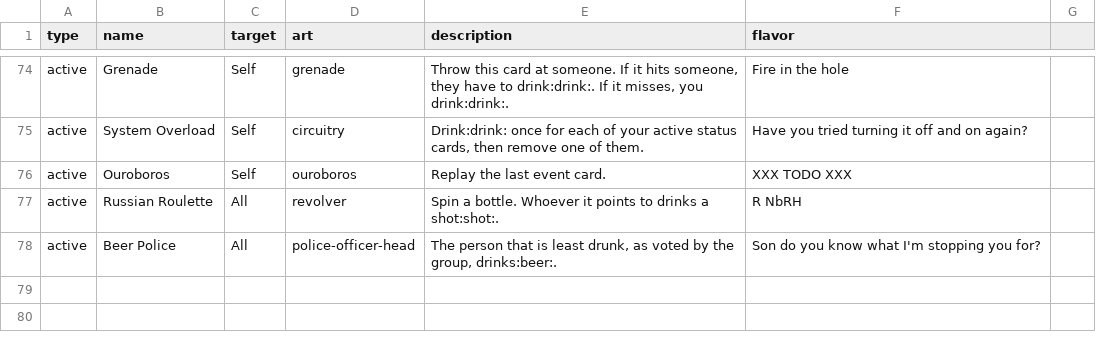
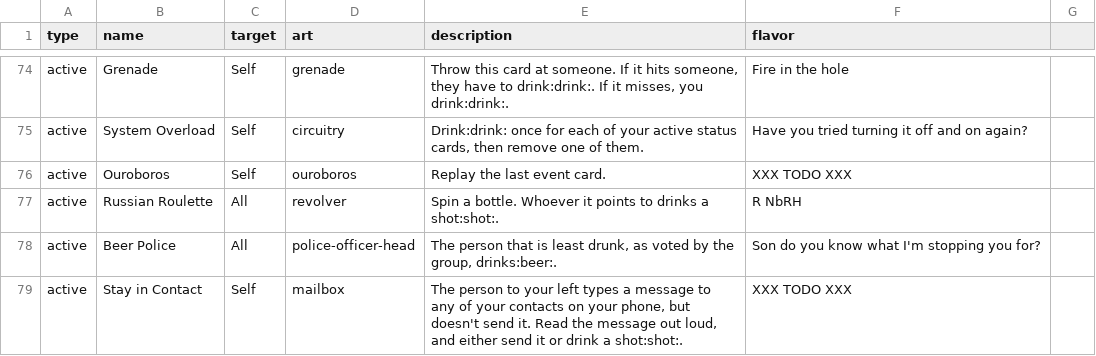
Before and after one commit to Qgel/FratAttack, a CSV file: cards/data/event.csv, drawn as a sheet; only a part is shown, gaps mark what is left out.

Commit message:
Stay in Contact card

```diff
--- a/cards/data/event.csv
+++ b/cards/data/event.csv
@@ -80 +80,2 @@ active,Russian Roulette,All,revolver,"Spin a bottle. Whoever it points to drinks
 active,Beer Police,All,police-officer-head,"The person that is least drunk, as voted by the group, drinks:beer:.","Son do you know what I'm stopping you for?"
+active,Stay in Contact,Self,mailbox,"The person to your left types a message to any of your contacts on your phone, but doesn't send it. Read the message out loud, and either send it or drink a shot:shot:.",XXX TODO XXX
```
